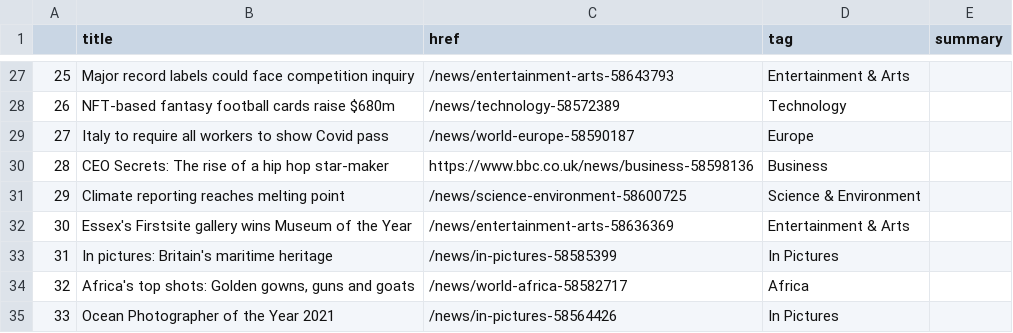
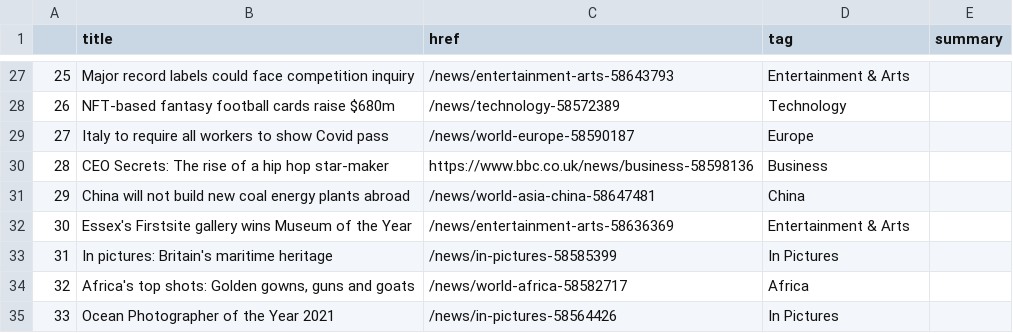
Before and after one commit to alyssafrndz/automatic-scraper, a CSV file: bbc-headlines.csv, drawn as a sheet; only a part is shown, gaps mark what is left out.

```diff
--- a/bbc-headlines.csv
+++ b/bbc-headlines.csv
@@ -30,3 +30,3 @@
 28,CEO Secrets: The rise of a hip hop star-maker,https://www.bbc.co.uk/news/business-58598136,Business,
-29,Climate reporting reaches melting point,/news/science-environment-58600725,Science & Environment,
+29,China will not build new coal energy plants abroad,/news/world-asia-china-58647481,China,
 30,Essex's Firstsite gallery wins Museum of the Year,/news/entertainment-arts-58636369,Entertainment & Arts,
```
